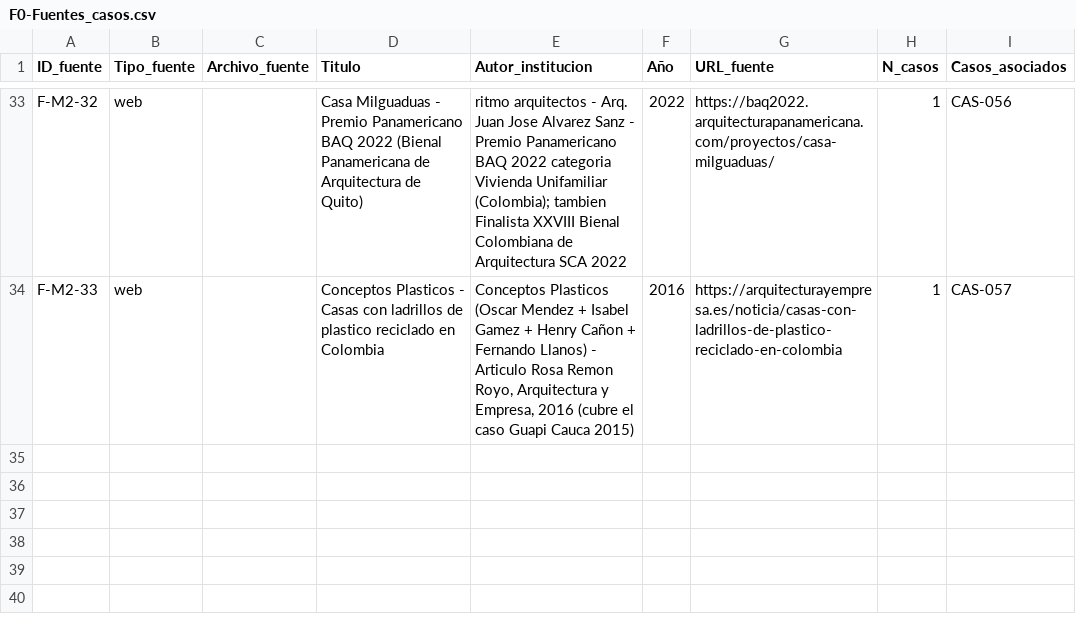
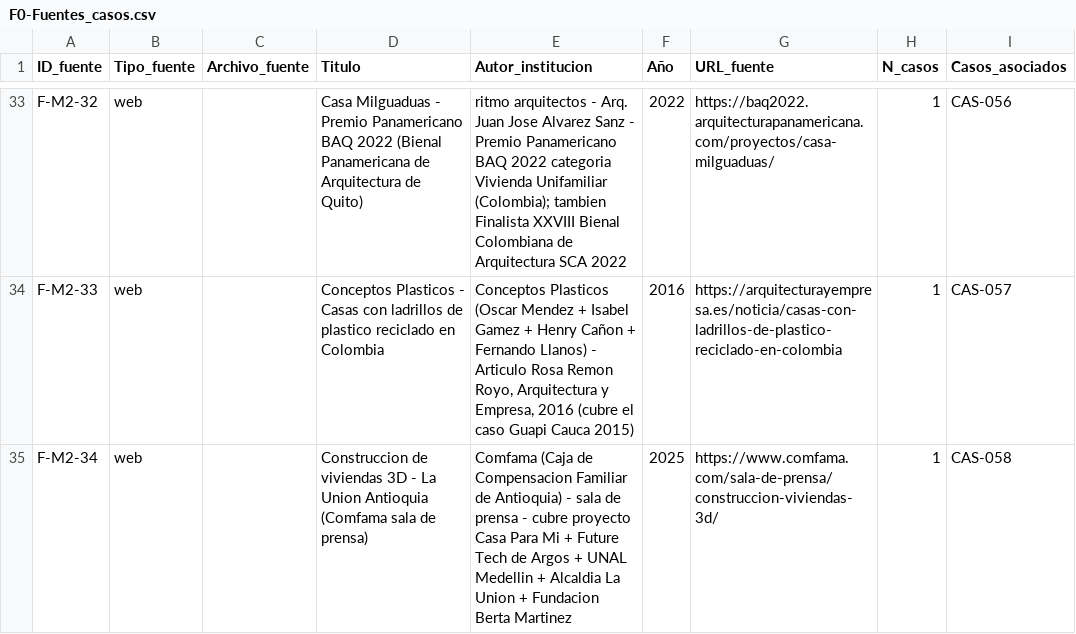
Before and after one commit to anamamoreno/Arquitectura-rural, a CSV file: docs/F0-Fuentes_casos.csv, drawn as a sheet; only a part is shown, gaps mark what is left out; the diff names each change by its address in the sheet, - before the commit and + after, or states it on an @@ line.

```diff
--- a/docs/F0-Fuentes_casos.csv
+++ b/docs/F0-Fuentes_casos.csv
+row 35: F-M2-34 | web |  | Construccion de viviendas 3D - La Union Antioquia (Comfama sala de prensa) | Comfama (Caja de Compensacion Familiar de Antioquia) - sala de prensa - cubre proyecto Casa Para Mi + Future Tech de Argos + UNAL Medellin + Alcaldia La Union + Fundacion Berta Martinez | 2025 | https://www.comfama.com/sala-de-prensa/construccion-viviendas-3d/ | 1 | CAS-058
```
Also changed, not shown: docs/F0-Matriz_casos_exito.csv, 1 other file.
